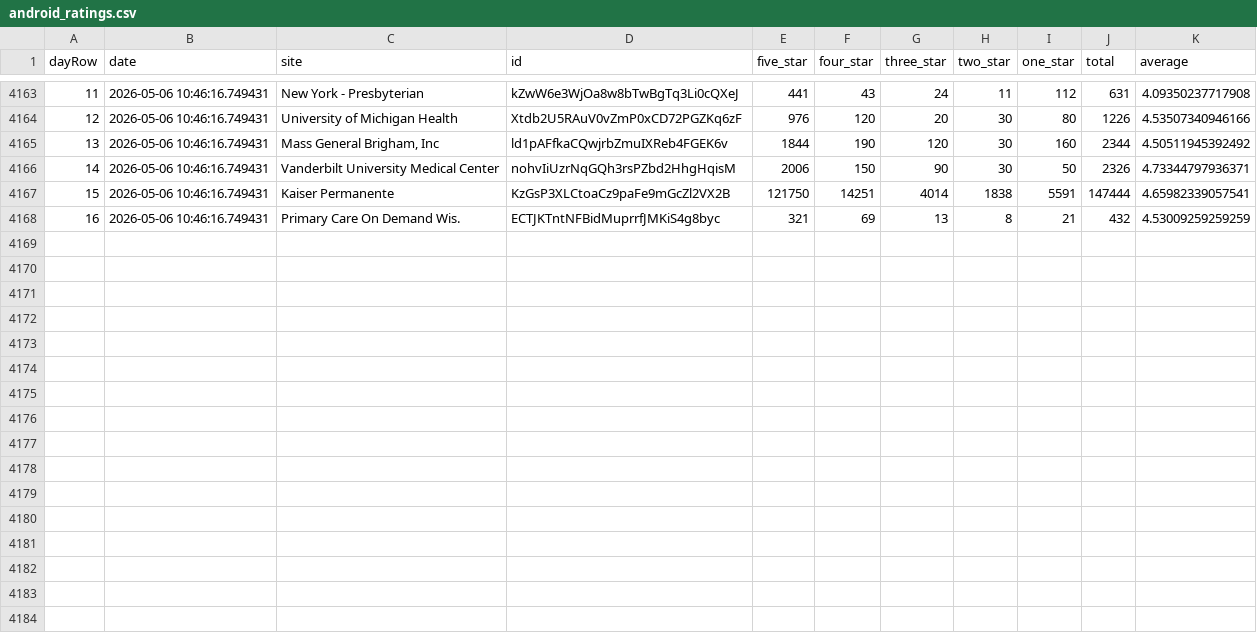
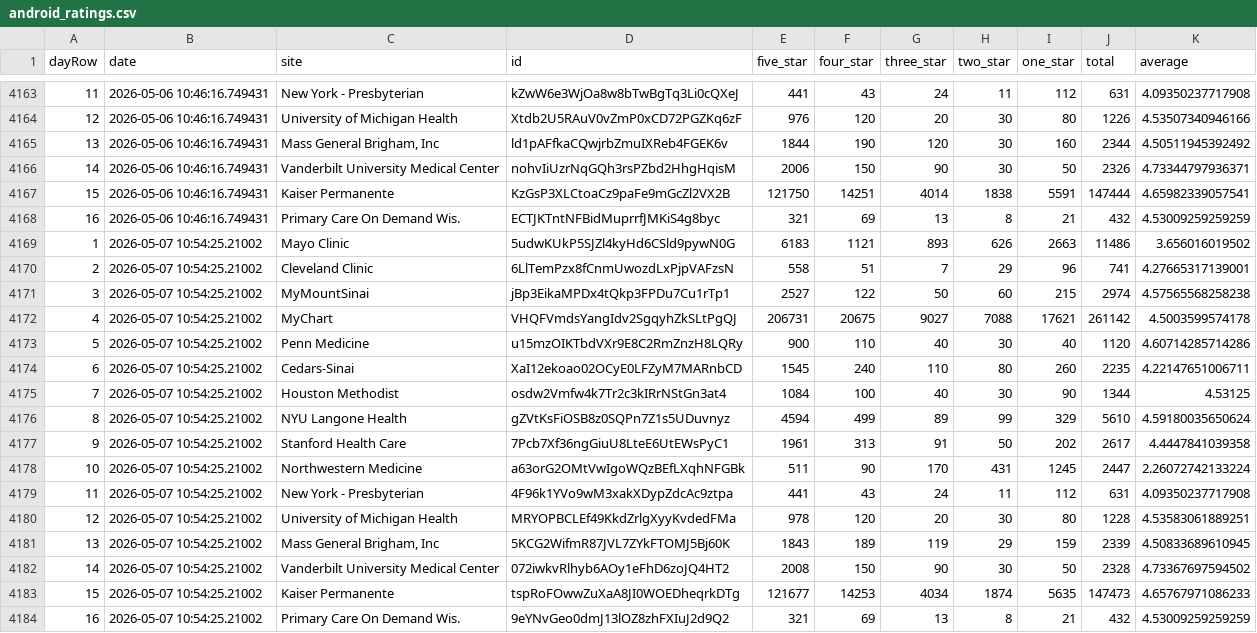
Before and after one commit to allen-black/android_scrape_update, a CSV file: android_ratings.csv, drawn as a sheet; only a part is shown, gaps mark what is left out.

```diff
--- a/android_ratings.csv
+++ b/android_ratings.csv
@@ -4168 +4168,17 @@
 "16",2026-05-06 10:46:16.749431,"Primary Care On Demand Wis.","ECTJKTntNFBidMuprrfJMKiS4g8byc",321,69,13,8,21,432,4.53009259259259
+"1",2026-05-07 10:54:25.21002,"Mayo Clinic","5udwKUkP5SJZl4kyHd6CSld9pywN0G",6183,1121,893,626,2663,11486,3.656016019502
+"2",2026-05-07 10:54:25.21002,"Cleveland Clinic","6LlTemPzx8fCnmUwozdLxPjpVAFzsN",558,51,7,29,96,741,4.27665317139001
+"3",2026-05-07 10:54:25.21002,"MyMountSinai","jBp3EikaMPDx4tQkp3FPDu7Cu1rTp1",2527,122,50,60,215,2974,4.57565568258238
+"4",2026-05-07 10:54:25.21002,"MyChart","VHQFVmdsYangIdv2SgqyhZkSLtPgQJ",206731,20675,9027,7088,17621,261142,4.5003599574178
+"5",2026-05-07 10:54:25.21002,"Penn Medicine","u15mzOIKTbdVXr9E8C2RmZnzH8LQRy",900,110,40,30,40,1120,4.60714285714286
+"6",2026-05-07 10:54:25.21002,"Cedars-Sinai","XaI12ekoao02OCyE0LFZyM7MARnbCD",1545,240,110,80,260,2235,4.22147651006711
+"7",2026-05-07 10:54:25.21002,"Houston Methodist","osdw2Vmfw4k7Tr2c3kIRrNStGn3at4",1084,100,40,30,90,1344,4.53125
+"8",2026-05-07 10:54:25.21002,"NYU Langone Health","gZVtKsFiOSB8z0SQPn7Z1s5UDuvnyz",4594,499,89,99,329,5610,4.59180035650624
+"9",2026-05-07 10:54:25.21002,"Stanford Health Care","7Pcb7Xf36ngGiuU8LteE6UtEWsPyC1",1961,313,91,50,202,2617,4.4447841039358
+"10",2026-05-07 10:54:25.21002,"Northwestern Medicine","a63orG2OMtVwIgoWQzBEfLXqhNFGBk",511,90,170,431,1245,2447,2.26072742133224
+"11",2026-05-07 10:54:25.21002,"New York - Presbyterian","4F96k1YVo9wM3xakXDypZdcAc9ztpa",441,43,24,11,112,631,4.09350237717908
+"12",2026-05-07 10:54:25.21002,"University of Michigan Health","MRYOPBCLEf49KkdZrlgXyyKvdedFMa",978,120,20,30,80,1228,4.53583061889251
+"13",2026-05-07 10:54:25.21002,"Mass General Brigham, Inc","5KCG2WifmR87JVL7ZYkFTOMJ5Bj60K",1843,189,119,29,159,2339,4.50833689610945
+"14",2026-05-07 10:54:25.21002,"Vanderbilt University Medical Center","072iwkvRlhyb6AOy1eFhD6zoJQ4HT2",2008,150,90,30,50,2328,4.73367697594502
+"15",2026-05-07 10:54:25.21002,"Kaiser Permanente","tspRoFOwwZuXaA8JI0WOEDheqrkDTg",121677,14253,4034,1874,5635,147473,4.65767971086233
+"16",2026-05-07 10:54:25.21002,"Primary Care On Demand Wis.","9eYNvGeo0dmJ13lOZ8zhFXIuJ2d9Q2",321,69,13,8,21,432,4.53009259259259
```
